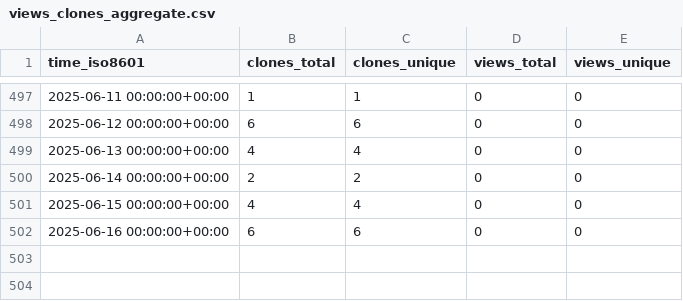
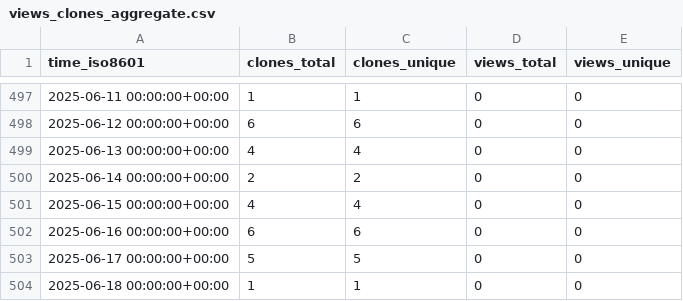
Before and after one commit to OSU-Nowlab/Flover, a CSV file: OSU-Nowlab/Flover/ghrs-data/views_clones_aggregate.csv, drawn as a sheet; only a part is shown, gaps mark what is left out.

```diff
--- a/OSU-Nowlab/Flover/ghrs-data/views_clones_aggregate.csv
+++ b/OSU-Nowlab/Flover/ghrs-data/views_clones_aggregate.csv
@@ -502 +502,3 @@ time_iso8601,clones_total,clones_unique,views_total,views_unique
 2025-06-16 00:00:00+00:00,6,6,0,0
+2025-06-17 00:00:00+00:00,5,5,0,0
+2025-06-18 00:00:00+00:00,1,1,0,0
```
Also changed, not shown: 1 other file.
